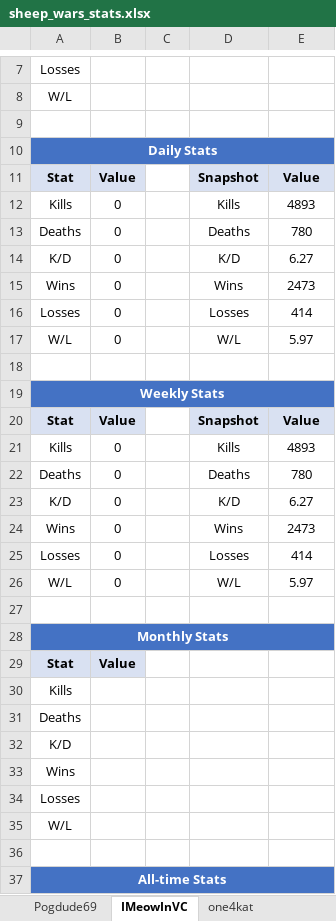
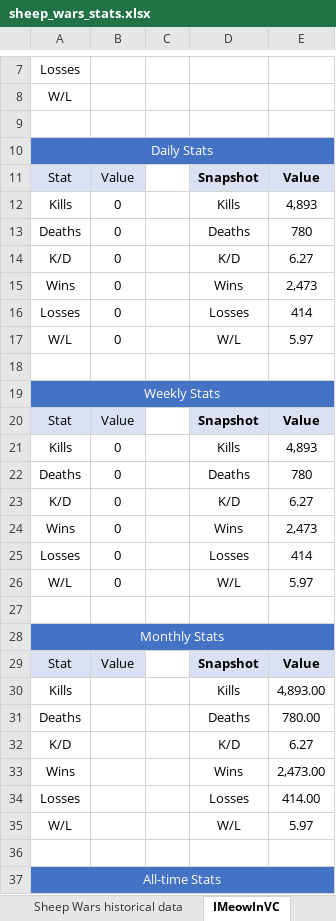
Before and after one commit to Chuckegg/Sheep-wars-bot, an Excel workbook: sheep_wars_stats.xlsx, sheet IMeowInVC, drawn as a sheet; only a part is shown, gaps mark what is left out; values as stored, in another font and other column widths than the file's, no borders; removed rows and columns are numbered as before the commit, all else as after; the diff covers the shown part only; the diff names each change by its address in the sheet, - before the commit and + after, or states it on an @@ line.

```diff
--- a/sheep_wars_stats.xlsx (sheet IMeowInVC)
+++ b/sheep_wars_stats.xlsx (sheet IMeowInVC)
-A10 bold: on
+A10 bold: off
-A11:B11 bold: on
+A11:B11 bold: off
-E12: 4893
+E12: 4,893
-E15: 2473
+E15: 2,473
-A19 bold: on
+A19 bold: off
-A20:B20 bold: on
+A20:B20 bold: off
-E21: 4893
+E21: 4,893
-E24: 2473
+E24: 2,473
-A28 bold: on
+A28 bold: off
-row 29: Stat | Value
+row 29: Stat | Value |  | Snapshot | Value
-D30: (empty)
+D30: Kills
-E30: (empty)
+E30: 4,893.00
-D31: (empty)
+D31: Deaths
-E31: (empty)
+E31: 780.00
-D32: (empty)
+D32: K/D
-E32: (empty)
+E32: 6.27
-D33: (empty)
+D33: Wins
-E33: (empty)
+E33: 2,473.00
-D34: (empty)
+D34: Losses
-E34: (empty)
+E34: 414.00
-D35: (empty)
+D35: W/L
-E35: (empty)
+E35: 5.97
-A37 bold: on
+A37 bold: off
```
Also changed, not shown: 2 edited cells and cell formats elsewhere in this sheet, sheet Sheep Wars historical data, sheet Pogdude69, sheet Hamster318, sheet Chuckegg, sheet one4kat, other sheet tabs.
